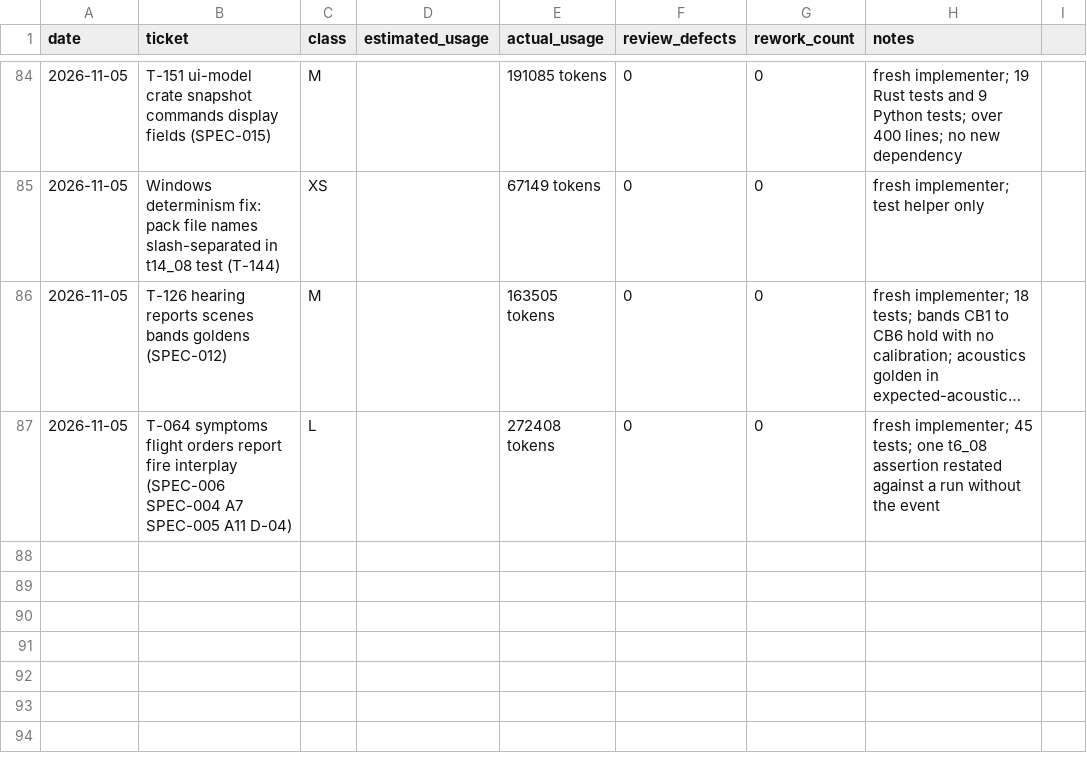
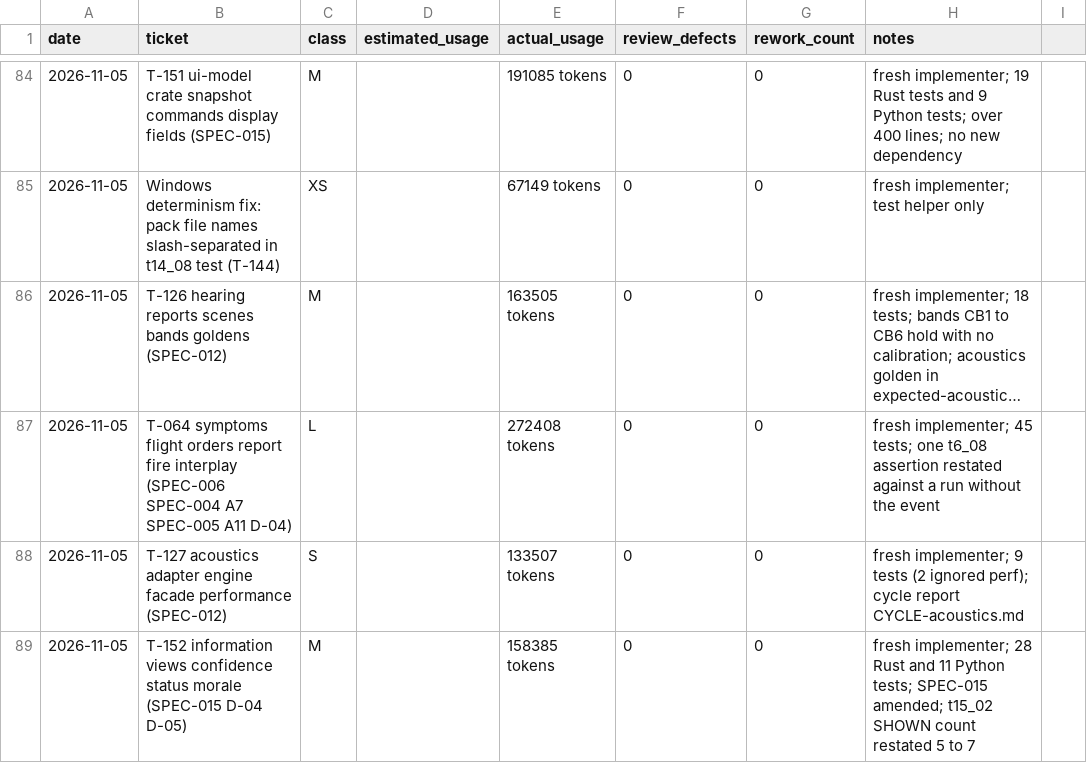
Before and after one commit to mlegere9789-collab/special-memory, a CSV file: ledger/usage.csv, drawn as a sheet; only a part is shown, gaps mark what is left out; long unchanged cells end in …; the diff names each change by its address in the sheet, - before the commit and + after, or states it on an @@ line.

```diff
--- a/ledger/usage.csv
+++ b/ledger/usage.csv
+row 88: 2026-11-05 | T-127 acoustics adapter engine facade performance (SPEC-012) | S |  | 133507 tokens | 0 | 0 | fresh implementer; 9 tests (2 ignored perf); cycle report CYCLE-acoustics.md
+row 89: 2026-11-05 | T-152 information views confidence status morale (SPEC-015 D-04 D-05) | M |  | 158385 tokens | 0 | 0 | fresh implementer; 28 Rust and 11 Python tests; SPEC-015 amended; t15_02 SHOWN count restated 5 to 7
```
